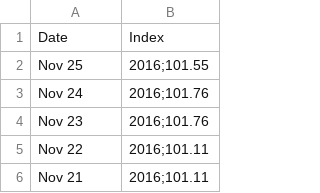
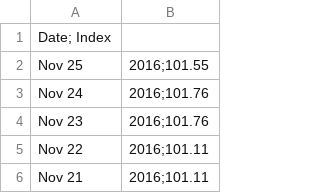
Before and after one commit to elahmo/dsfood, a CSV file: datasets/US Dollar Index/usdindex_10_16_daily.csv, drawn as a sheet; only a part is shown; removed rows and columns are numbered as before the commit, all else as after; the diff names each change by its address in the sheet, - before the commit and + after, or states it on an @@ line.

```diff
--- a/datasets/US Dollar Index/usdindex_10_16_daily.csv
+++ b/datasets/US Dollar Index/usdindex_10_16_daily.csv
-row 1: Date | Index
+row 1: Date; Index
```
Also changed, not shown: datasets/US Dollar Index/usdindex_10_16_monthly.csv, datasets/US Dollar Index/usdindex_10_16_weekly.csv, 7 other files.
